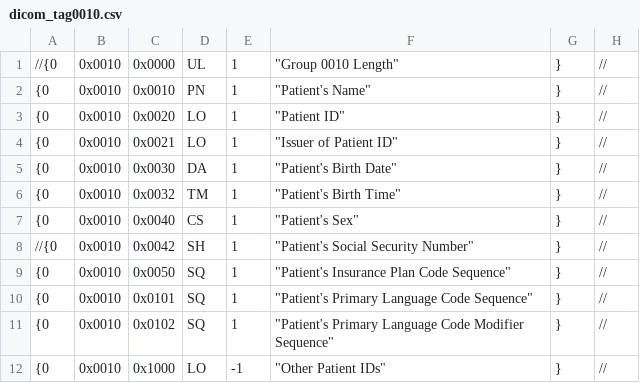
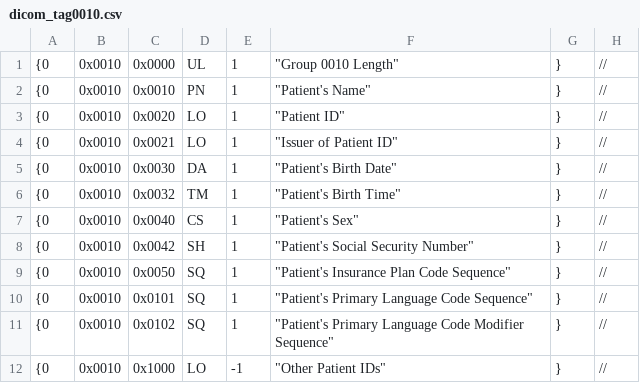
Before and after one commit to mist-team/mist, a CSV file: mist/io/dicom_tag/dicom_tag0010.csv, drawn as a sheet; only a part is shown.

Commit message:
dicom 内の一部を dicom_info ヘッダへ移動． byte_arrayクラスをmist/config/endian.hに移動．

```diff
--- a/mist/io/dicom_tag/dicom_tag0010.csv
+++ b/mist/io/dicom_tag/dicom_tag0010.csv
@@ -1,2 +1,2 @@
-//{0,0x0010,0x0000,UL,1,"""Group 0010 Length""",},//
+{0,0x0010,0x0000,UL,1,"""Group 0010 Length""",},//
 {0,0x0010,0x0010,PN,1,"""Patient's Name""",},//
@@ -7,3 +7,3 @@
 {0,0x0010,0x0040,CS,1,"""Patient's Sex""",},//
-//{0,0x0010,0x0042,SH,1,"""Patient's Social Security Number""",},//
+{0,0x0010,0x0042,SH,1,"""Patient's Social Security Number""",},//
 {0,0x0010,0x0050,SQ,1,"""Patient's Insurance Plan Code Sequence""",},//
```
Also changed, not shown: mist/io/dicom_tag/dicom_tag0004.csv, mist/io/dicom_tag/dicom_tag0020.csv, 22 other files.
